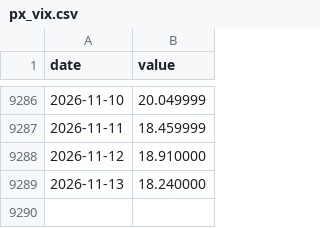
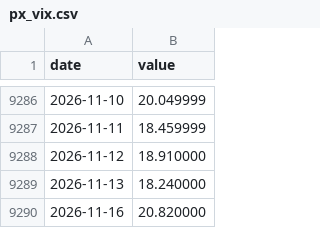
Before and after one commit to jcoder86/Speakeasy-risk, a CSV file: data/history/px_vix.csv, drawn as a sheet; only a part is shown, gaps mark what is left out; the diff names each change by its address in the sheet, - before the commit and + after, or states it on an @@ line.

```diff
--- a/data/history/px_vix.csv
+++ b/data/history/px_vix.csv
+row 9290: 2026-11-16 | 20.820000
```
Also changed, not shown: data/history/top10_concentration.csv, 3 other files.
